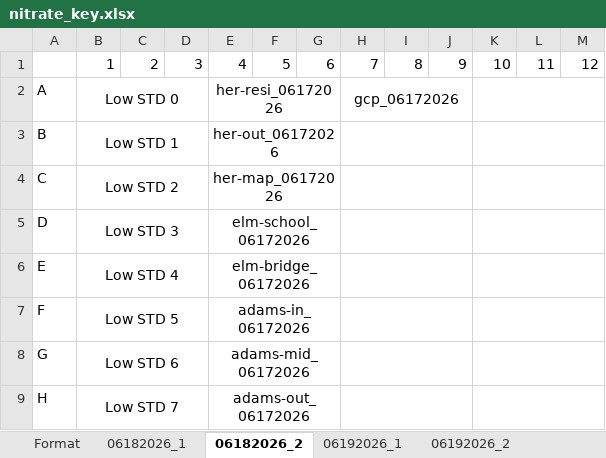
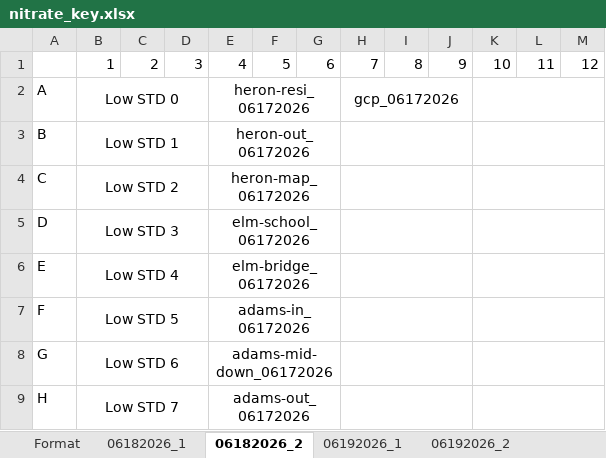
Before and after one commit to jaedonswanson/Microplate-Nutrient-Analysis, an Excel workbook: Plates/nitrate_key.xlsx, sheet 06182026_2, drawn as a sheet; values as stored, in another font and other column widths than the file's, no borders; the diff names each change by its address in the sheet, - before the commit and + after, or states it on an @@ line.

```diff
--- a/Plates/nitrate_key.xlsx (sheet 06182026_2)
+++ b/Plates/nitrate_key.xlsx (sheet 06182026_2)
-E2: her-resi_06172026
+E2: heron-resi_06172026
-E3: her-out_06172026
+E3: heron-out_06172026
-E4: her-map_06172026
+E4: heron-map_06172026
-E8: adams-mid_06172026
+E8: adams-mid-down_06172026
```
Also changed, not shown: sheet 06192026_2, sheet 06192026_3, sheet 06182026_1, sheet 06192026_1, sheet 06222026_1, sheet 06222026_2, 1 more sheet, 18 other files.
